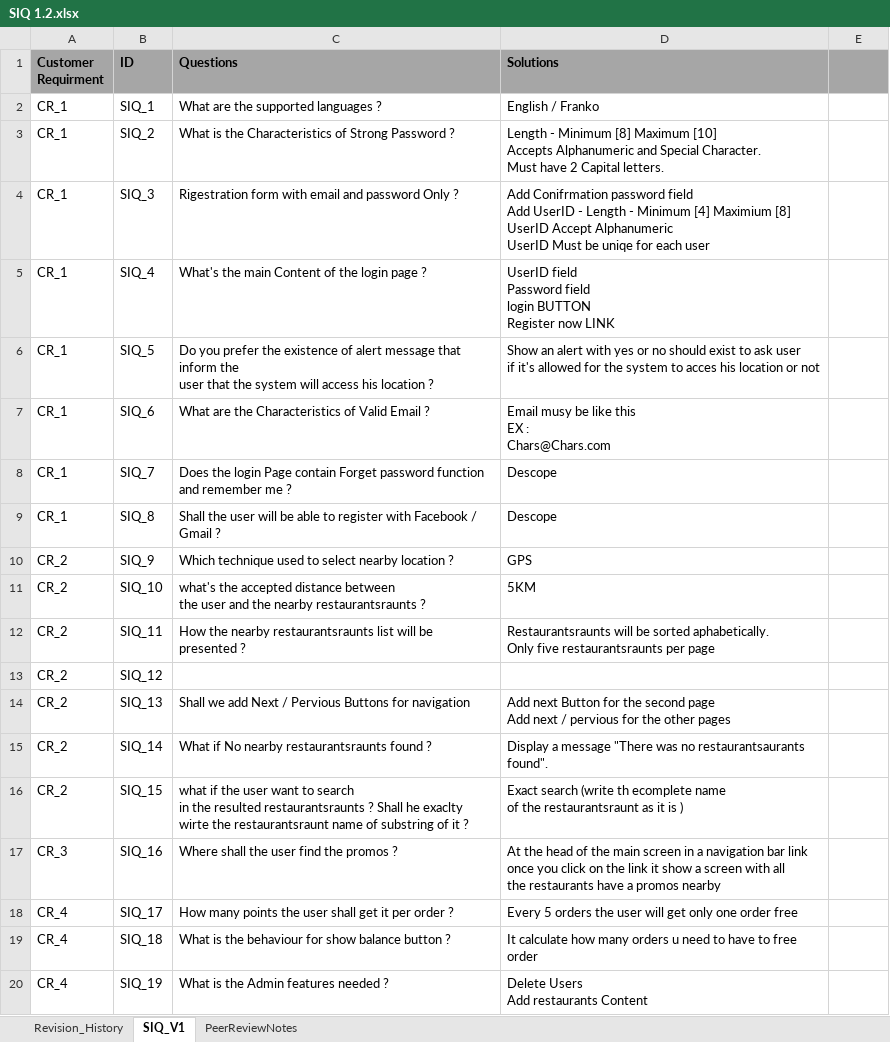
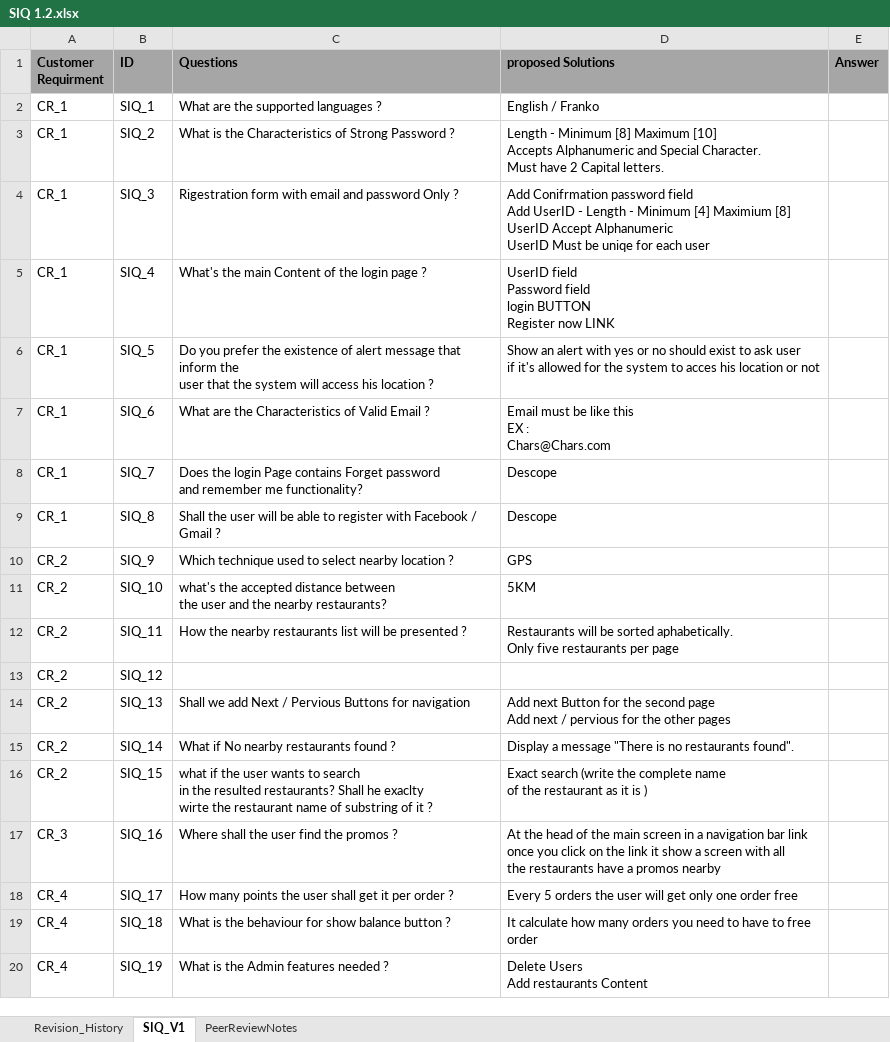
Before and after one commit to AyaHamdyAhmed/Foodies, an Excel workbook: SIQ 1.2.xlsx, sheet SIQ_V1, drawn as a sheet; values as stored, in another font and other column widths than the file's, no borders; ↵ is a line break in a cell; the diff names each change by its address in the sheet, - before the commit and + after, or states it on an @@ line.

```diff
--- a/SIQ 1.2.xlsx (sheet SIQ_V1)
+++ b/SIQ 1.2.xlsx (sheet SIQ_V1)
-D1: Solutions
+D1: proposed Solutions
-E1: (empty)
+E1: Answer
-D7 (proposed Solutions): Email musy be like this ↵ EX : ↵ Chars@Chars.com
+D7 (proposed Solutions): Email must be like this ↵ EX : ↵ Chars@Chars.com
-C8 (Questions): …login Page contain Forget password function ↵ and remember me ?
+C8 (Questions): …login Page contains Forget password ↵ and remember me functionality?
-C11 (Questions): …the nearby restaurantsraunts ?
+C11 (Questions): …the nearby restaurants?
-C12 (Questions): …the nearby restaurantsraunts list will…
+C12 (Questions): …the nearby restaurants list will…
-D12 (proposed Solutions): Restaurantsraunts will be sorted aphabetically. ↵ Only five restaurantsraunts per page
+D12 (proposed Solutions): Restaurants will be sorted aphabetically. ↵ Only five restaurants per page
-C15 (Questions): What if No nearby restaurantsraunts found ?
+C15 (Questions): What if No nearby restaurants found ?
-D15 (proposed Solutions): …message "There was no restaurantsaurants found".
+D15 (proposed Solutions): …message "There is no restaurants found".
-C16 (Questions): …the user want to search ↵ in the resulted restaurantsraunts ? Shall he exaclty ↵ wirte the restaurantsraunt name of…
+C16 (Questions): …the user wants to search ↵ in the resulted restaurants? Shall he exaclty ↵ wirte the restaurant name of…
-D16 (proposed Solutions): …search (write th ecomplete name ↵ of the restaurantsraunt as it…
+D16 (proposed Solutions): …search (write the complete name ↵ of the restaurant as it…
-D19 (proposed Solutions): …many orders u need to…
+D19 (proposed Solutions): …many orders you need to…
```
Also changed, not shown: sheet PeerReviewNotes, sheet Revision_History.
